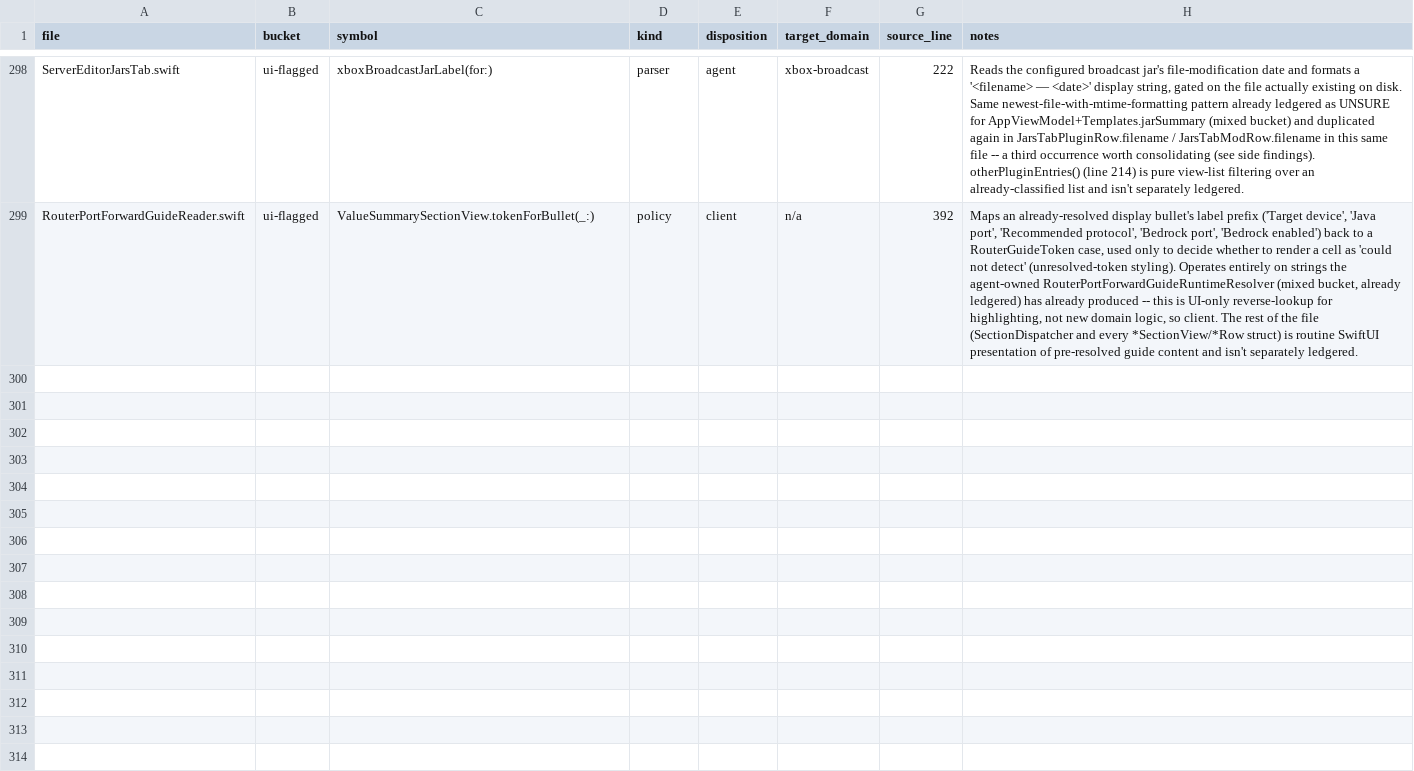
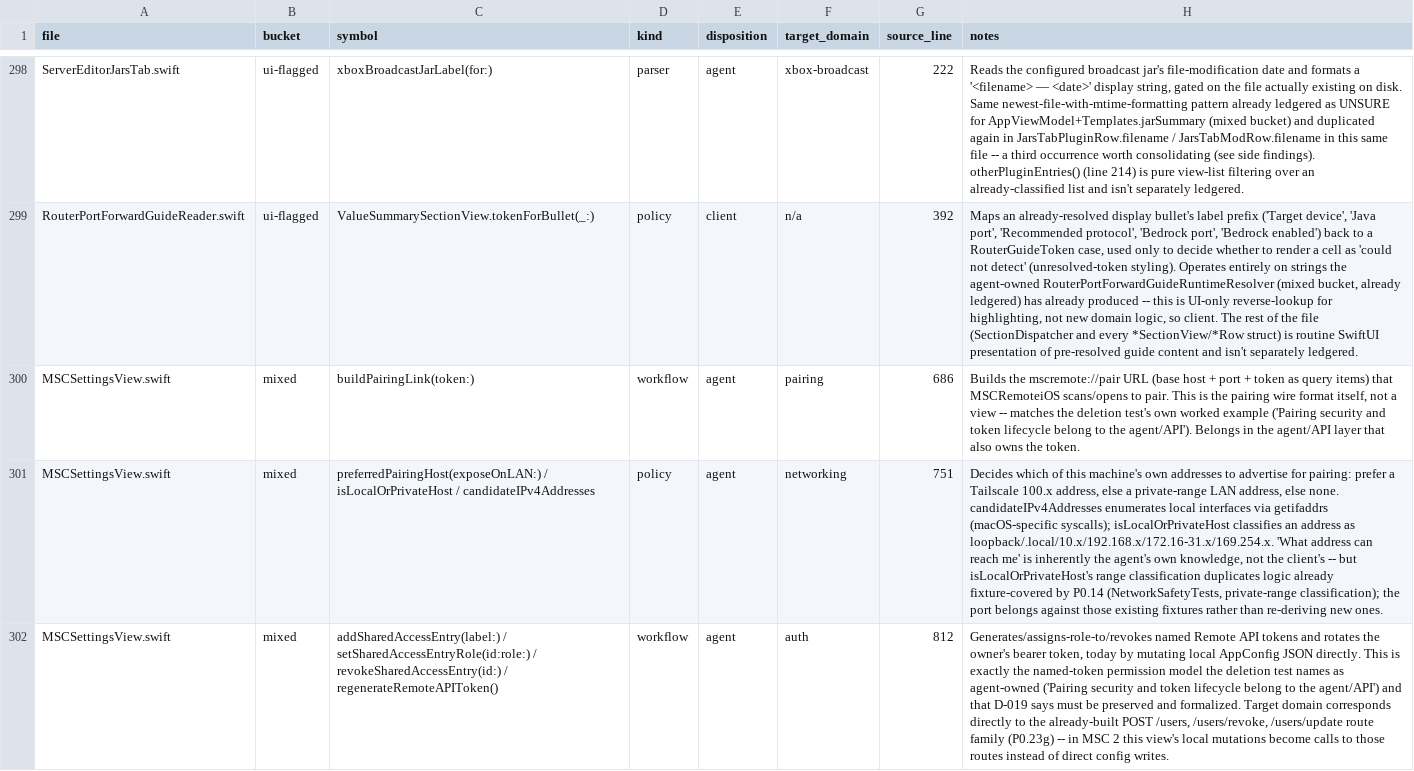
Before and after one commit to ctemple9/msc2, a CSV file: docs/msc2/audit/msc2-symbol-ledger.csv, drawn as a sheet; only a part is shown, gaps mark what is left out; the diff covers the shown part only; the diff names each change by its address in the sheet, - before the commit and + after, or states it on an @@ line.

Commit message:
P0.29: add MSCSettingsView.swift and ServerEditorView.swift to the symbol ledger

```diff
--- a/docs/msc2/audit/msc2-symbol-ledger.csv
+++ b/docs/msc2/audit/msc2-symbol-ledger.csv
+row 300: MSCSettingsView.swift | mixed | buildPairingLink(token:) | workflow | agent | pairing | 686 | Builds the mscremote://pair URL (base host + port + token as query items) that MSCRemoteiOS scans/opens to pair. This is the pairing wire format itself, not a view -- matches the deletion test's own worked example ('Pairing security and token lifecycle belong to the agent/API'). Belongs in the agent/API layer that also owns the token.
+row 301: MSCSettingsView.swift | mixed | preferredPairingHost(exposeOnLAN:) / isLocalOrPrivateHost / candidateIPv4Addresses | policy | agent | networking | 751 | Decides which of this machine's own addresses to advertise for pairing: prefer a Tailscale 100.x address, else a private-range LAN address, else none. candidateIPv4Addresses enumerates local interfaces via getifaddrs (macOS-specific syscalls); isLocalOrPrivateHost classifies an address as loopback/.local/10.x/192.168.x/172.16-31.x/169.254.x. 'What address can reach me' is inherently the agent's own knowledge, not the client's -- but isLocalOrPrivateHost's range classification duplicates logic already fixture-covered by P0.14 (NetworkSafetyTests, private-range classification); the port belongs against those existing fixtures rather than re-deriving new ones.
+row 302: MSCSettingsView.swift | mixed | addSharedAccessEntry(label:) / setSharedAccessEntryRole(id:role:) / revokeSharedAccessEntry(id:) / regenerateRemoteAPIToken() | workflow | agent | auth | 812 | Generates/assigns-role-to/revokes named Remote API tokens and rotates the owner's bearer token, today by mutating local AppConfig JSON directly. This is exactly the named-token permission model the deletion test names as agent-owned ('Pairing security and token lifecycle belong to the agent/API') and that D-019 says must be preserved and formalized. Target domain corresponds directly to the already-built POST /users, /users/revoke, /users/update route family (P0.23g) -- in MSC 2 this view's local mutations become calls to those routes instead of direct config writes.
```
Also changed, not shown: 6 added rows elsewhere in this file, 1 other file.
